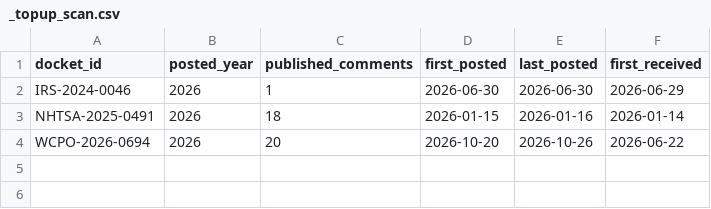
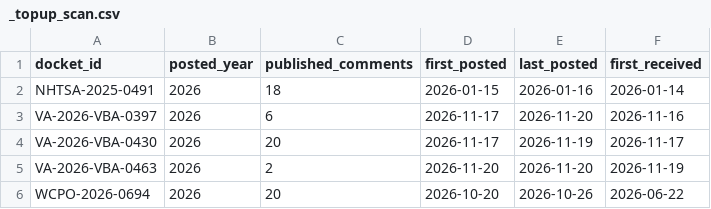
Before and after one commit to cmarcum/TrendsInRulemaking, a CSV file: data/_topup_scan.csv, drawn as a sheet; removed rows and columns are numbered as before the commit, all else as after; the diff names each change by its address in the sheet, - before the commit and + after, or states it on an @@ line.

```diff
--- a/data/_topup_scan.csv
+++ b/data/_topup_scan.csv
-row 2: IRS-2024-0046 | 2026 | 1 | 2026-06-30 | 2026-06-30 | 2026-06-29
+row 3: VA-2026-VBA-0397 | 2026 | 6 | 2026-11-17 | 2026-11-20 | 2026-11-16
+row 4: VA-2026-VBA-0430 | 2026 | 20 | 2026-11-17 | 2026-11-19 | 2026-11-17
+row 5: VA-2026-VBA-0463 | 2026 | 2 | 2026-11-20 | 2026-11-20 | 2026-11-19
```
Also changed, not shown: data/_api_topup_scan.csv, data/_open_dockets.csv, 3 other files.
